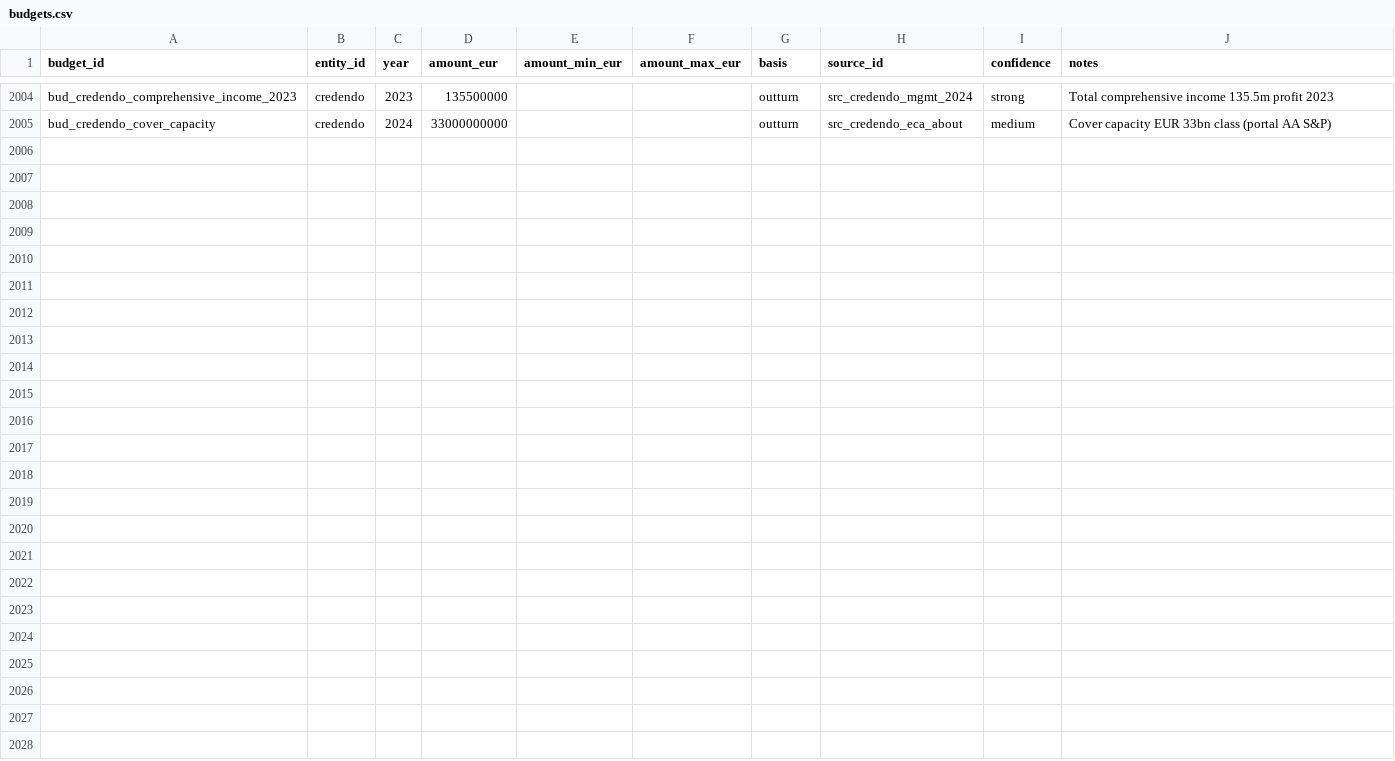
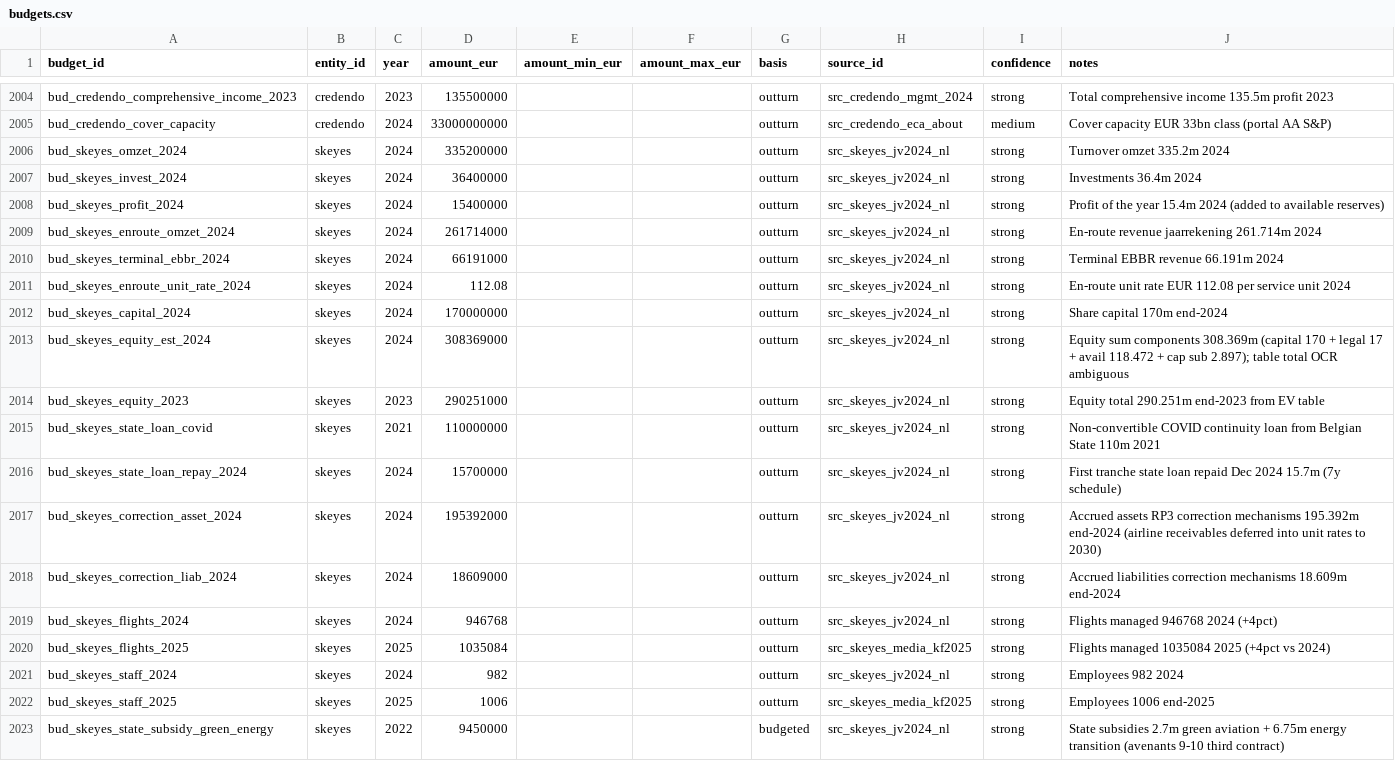
Before and after one commit to kareljanr/AIpolitics, a CSV file: docs/doge/data/budgets.csv, drawn as a sheet; only a part is shown, gaps mark what is left out.

Commit message:
doge(loop): tick 189 — rq_184 skeyes ANS omzet 335m COVID loan 110m dual airports + FOI

```diff
--- a/docs/doge/data/budgets.csv
+++ b/docs/doge/data/budgets.csv
@@ -2005 +2005,19 @@ bud_credendo_comprehensive_income_2023,credendo,2023,135500000,,,outturn,src_cre
 bud_credendo_cover_capacity,credendo,2024,33000000000,,,outturn,src_credendo_eca_about,medium,Cover capacity EUR 33bn class (portal AA S&P)
+bud_skeyes_omzet_2024,skeyes,2024,335200000,,,outturn,src_skeyes_jv2024_nl,strong,Turnover omzet 335.2m 2024
+bud_skeyes_invest_2024,skeyes,2024,36400000,,,outturn,src_skeyes_jv2024_nl,strong,Investments 36.4m 2024
+bud_skeyes_profit_2024,skeyes,2024,15400000,,,outturn,src_skeyes_jv2024_nl,strong,Profit of the year 15.4m 2024 (added to available reserves)
+bud_skeyes_enroute_omzet_2024,skeyes,2024,261714000,,,outturn,src_skeyes_jv2024_nl,strong,En-route revenue jaarrekening 261.714m 2024
+bud_skeyes_terminal_ebbr_2024,skeyes,2024,66191000,,,outturn,src_skeyes_jv2024_nl,strong,Terminal EBBR revenue 66.191m 2024
+bud_skeyes_enroute_unit_rate_2024,skeyes,2024,112.08,,,outturn,src_skeyes_jv2024_nl,strong,En-route unit rate EUR 112.08 per service unit 2024
+bud_skeyes_capital_2024,skeyes,2024,170000000,,,outturn,src_skeyes_jv2024_nl,strong,Share capital 170m end-2024
+bud_skeyes_equity_est_2024,skeyes,2024,308369000,,,outturn,src_skeyes_jv2024_nl,strong,Equity sum components 308.369m (capital 170 + legal 17 + avail 118.472 + cap sub 2.897); table total OCR ambiguous
+bud_skeyes_equity_2023,skeyes,2023,290251000,,,outturn,src_skeyes_jv2024_nl,strong,Equity total 290.251m end-2023 from EV table
+bud_skeyes_state_loan_covid,skeyes,2021,110000000,,,outturn,src_skeyes_jv2024_nl,strong,Non-convertible COVID continuity loan from Belgian State 110m 2021
+bud_skeyes_state_loan_repay_2024,skeyes,2024,15700000,,,outturn,src_skeyes_jv2024_nl,strong,First tranche state loan repaid Dec 2024 15.7m (7y schedule)
+bud_skeyes_correction_asset_2024,skeyes,2024,195392000,,,outturn,src_skeyes_jv2024_nl,strong,Accrued assets RP3 correction mechanisms 195.392m end-2024 (airline receivables deferred into unit rates to 2030)
+bud_skeyes_correction_liab_2024,skeyes,2024,18609000,,,outturn,src_skeyes_jv2024_nl,strong,Accrued liabilities correction mechanisms 18.609m end-2024
+bud_skeyes_flights_2024,skeyes,2024,946768,,,outturn,src_skeyes_jv2024_nl,strong,Flights managed 946768 2024 (+4pct)
+bud_skeyes_flights_2025,skeyes,2025,1035084,,,outturn,src_skeyes_media_kf2025,strong,Flights managed 1035084 2025 (+4pct vs 2024)
+bud_skeyes_staff_2024,skeyes,2024,982,,,outturn,src_skeyes_jv2024_nl,strong,Employees 982 2024
+bud_skeyes_staff_2025,skeyes,2025,1006,,,outturn,src_skeyes_media_kf2025,strong,Employees 1006 end-2025
+bud_skeyes_state_subsidy_green_energy,skeyes,2022,9450000,,,budgeted,src_skeyes_jv2024_nl,strong,State subsidies 2.7m green aviation + 6.75m energy transition (avenants 9-10 third contract)
```
Also changed, not shown: docs/doge/data/commitments.csv, docs/doge/data/foi_queue.csv, 7 other files.
